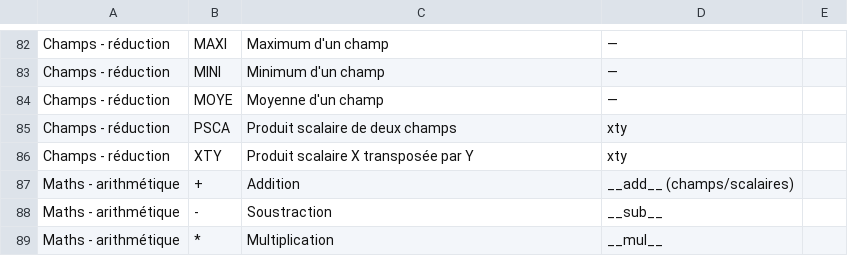
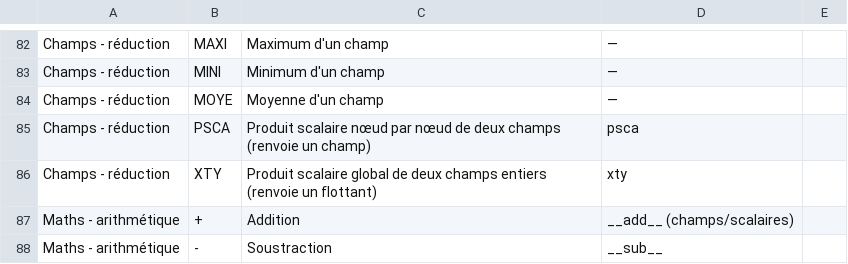
Before and after one commit to Pyrucast/pyrucast, a CSV file: opérateur_castem.csv, drawn as a sheet; only a part is shown, gaps mark what is left out; the shorter side is filled out with more unchanged rows.

```diff
--- a/opérateur_castem.csv
+++ b/opérateur_castem.csv
@@ -84,4 +84,4 @@ Champs - réduction;MINI;Minimum d'un champ;—
 Champs - réduction;MOYE;Moyenne d'un champ;—
-Champs - réduction;PSCA;Produit scalaire de deux champs;xty
-Champs - réduction;XTY;Produit scalaire X transposée par Y;xty
+Champs - réduction;PSCA;Produit scalaire nœud par nœud de deux champs (renvoie un champ);psca
+Champs - réduction;XTY;Produit scalaire global de deux champs entiers (renvoie un flottant);xty
 Maths - arithmétique;+;Addition;__add__ (champs/scalaires)
```
Also changed, not shown: 9 other files.
